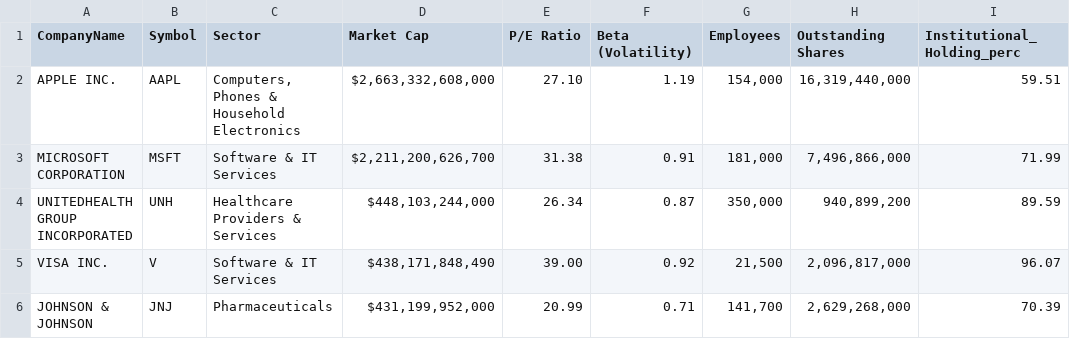
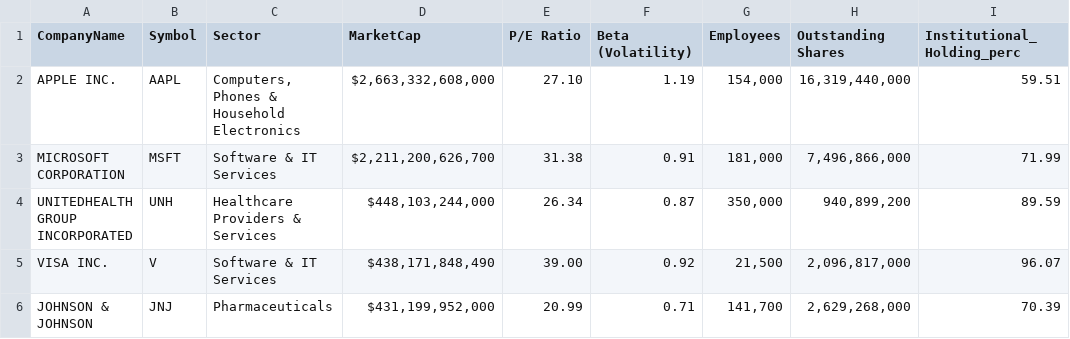
Before and after one commit to nirvana1707/DataVisualizationTest, a CSV file: Financial_Information_csv.csv, drawn as a sheet; only a part is shown; the diff names each change by its address in the sheet, - before the commit and + after, or states it on an @@ line.

Commit message:
Update Financial_Information_csv.csv

```diff
--- a/Financial_Information_csv.csv
+++ b/Financial_Information_csv.csv
-D1: Market Cap
+D1: MarketCap
```
